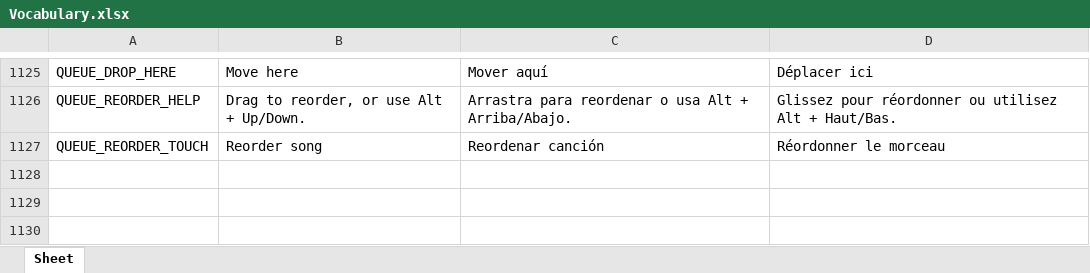
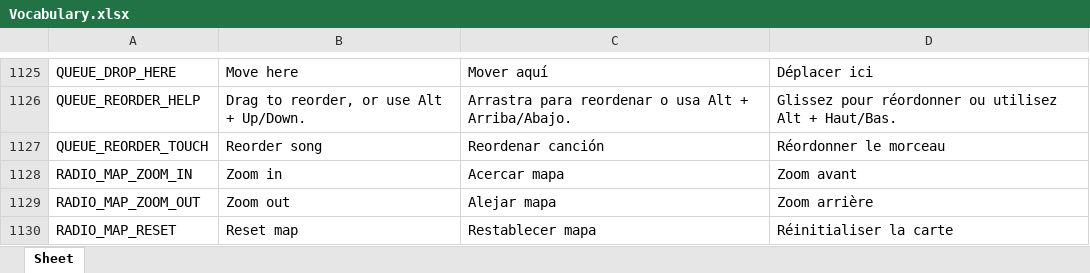
Before and after one commit to Icass1/rockit, an Excel workbook: Vocabulary.xlsx, sheet Sheet, drawn as a sheet; only a part is shown, gaps mark what is left out; values as stored, in another font and other column widths than the file's, no borders; table styles not drawn; the diff names each change by its address in the sheet, - before the commit and + after, or states it on an @@ line.

Commit message:
feat(mobile): explore radio on a touch map with a results drawer

```diff
--- a/Vocabulary.xlsx (sheet Sheet)
+++ b/Vocabulary.xlsx (sheet Sheet)
+row 1128: RADIO_MAP_ZOOM_IN | Zoom in | Acercar mapa | Zoom avant
+row 1129: RADIO_MAP_ZOOM_OUT | Zoom out | Alejar mapa | Zoom arrière
+row 1130: RADIO_MAP_RESET | Reset map | Restablecer mapa | Réinitialiser la carte
```
Also changed, not shown: 9 other files.
